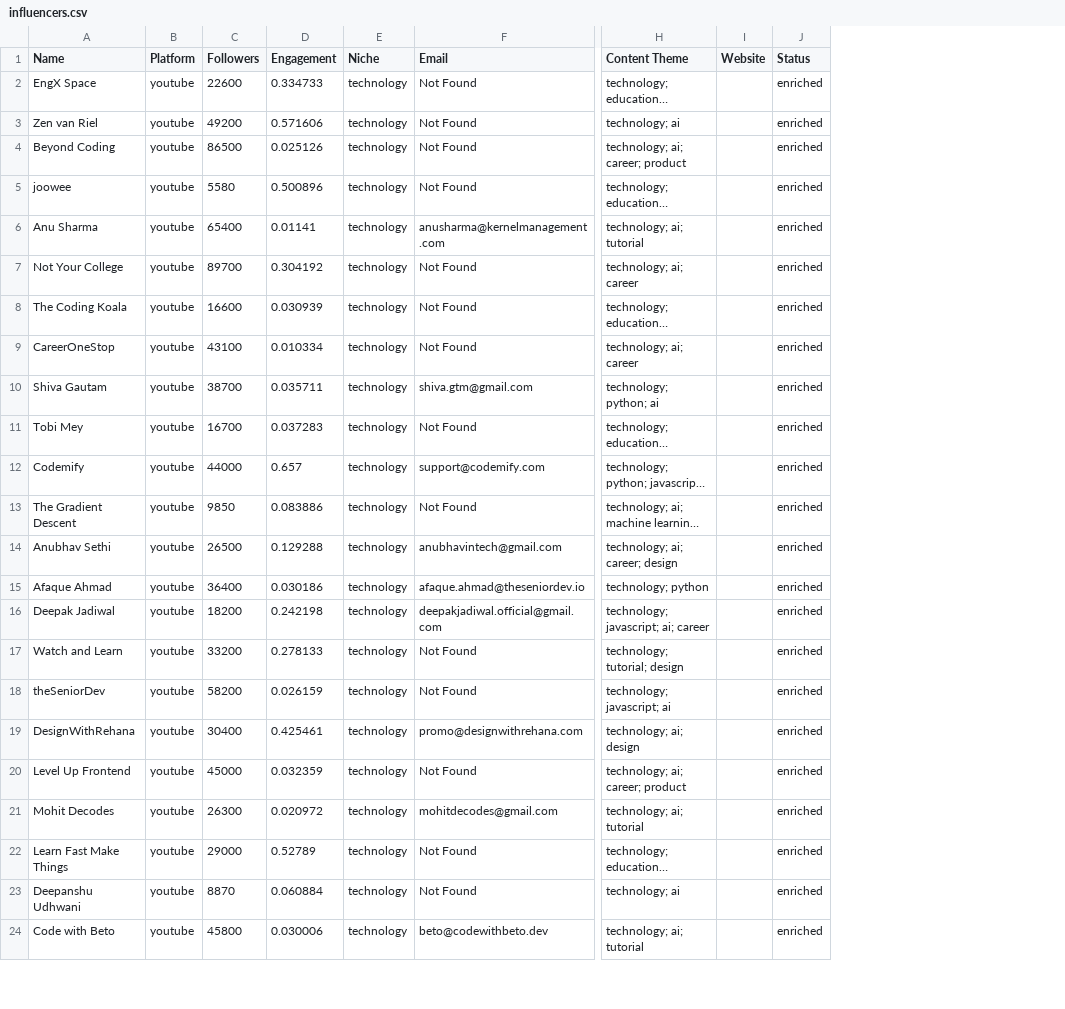
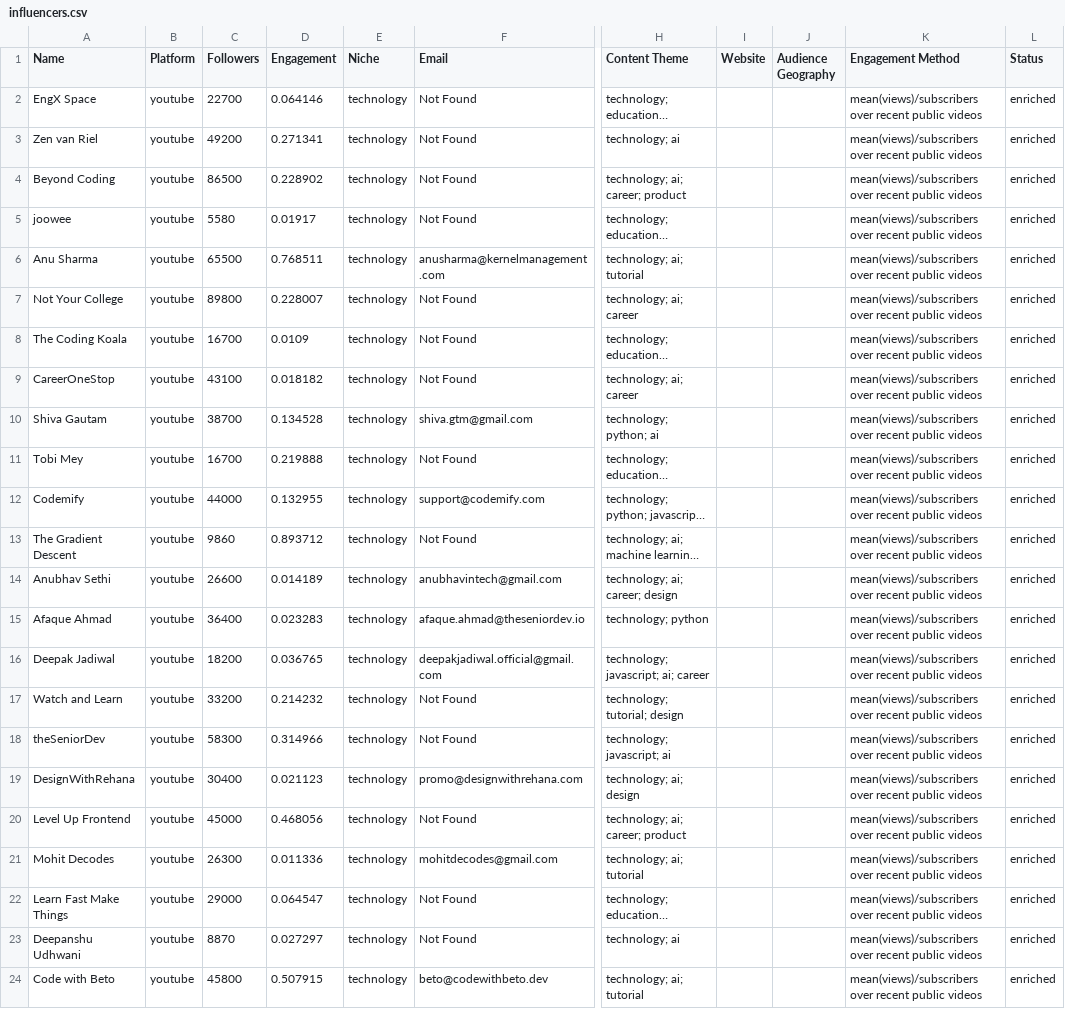
Before and after one commit to nishant-uxs/edxso-influencer-outreach, a CSV file: examples/sample_run/influencers.csv, drawn as a sheet; only a part is shown, gaps mark what is left out; long unchanged cells end in …; the diff covers the shown part only; the diff names each change by its address in the sheet, - before the commit and + after, or states it on an @@ line.

Commit message:
feat: real YouTube engagement metrics and stricter public email validation

```diff
--- a/examples/sample_run/influencers.csv
+++ b/examples/sample_run/influencers.csv
+column J (Audience Geography), empty
+column K (Engagement Method), rows 2-24: all mean(views)/subscribers over recent public videos
-C2 (Followers): 22600
+C2 (Followers): 22700
-D2 (Engagement): 0.334733
+D2 (Engagement): 0.064146
-D3 (Engagement): 0.571606
+D3 (Engagement): 0.271341
-D4 (Engagement): 0.025126
+D4 (Engagement): 0.228902
-D5 (Engagement): 0.500896
+D5 (Engagement): 0.01917
-C6 (Followers): 65400
+C6 (Followers): 65500
-D6 (Engagement): 0.01141
+D6 (Engagement): 0.768511
-C7 (Followers): 89700
+C7 (Followers): 89800
-D7 (Engagement): 0.304192
+D7 (Engagement): 0.228007
-C8 (Followers): 16600
+C8 (Followers): 16700
-D8 (Engagement): 0.030939
+D8 (Engagement): 0.0109
-D9 (Engagement): 0.010334
+D9 (Engagement): 0.018182
-D10 (Engagement): 0.035711
+D10 (Engagement): 0.134528
-D11 (Engagement): 0.037283
+D11 (Engagement): 0.219888
-D12 (Engagement): 0.657
+D12 (Engagement): 0.132955
-C13 (Followers): 9850
+C13 (Followers): 9860
-D13 (Engagement): 0.083886
+D13 (Engagement): 0.893712
-C14 (Followers): 26500
+C14 (Followers): 26600
-D14 (Engagement): 0.129288
+D14 (Engagement): 0.014189
-D15 (Engagement): 0.030186
+D15 (Engagement): 0.023283
-D16 (Engagement): 0.242198
+D16 (Engagement): 0.036765
-D17 (Engagement): 0.278133
+D17 (Engagement): 0.214232
-C18 (Followers): 58200
+C18 (Followers): 58300
-D18 (Engagement): 0.026159
+D18 (Engagement): 0.314966
-D19 (Engagement): 0.425461
+D19 (Engagement): 0.021123
-D20 (Engagement): 0.032359
+D20 (Engagement): 0.468056
-D21 (Engagement): 0.020972
+D21 (Engagement): 0.011336
-D22 (Engagement): 0.52789
+D22 (Engagement): 0.064547
-D23 (Engagement): 0.060884
+D23 (Engagement): 0.027297
-D24 (Engagement): 0.030006
+D24 (Engagement): 0.507915
```
Also changed, not shown: 36 edited cells elsewhere in this file, 9 other files.
